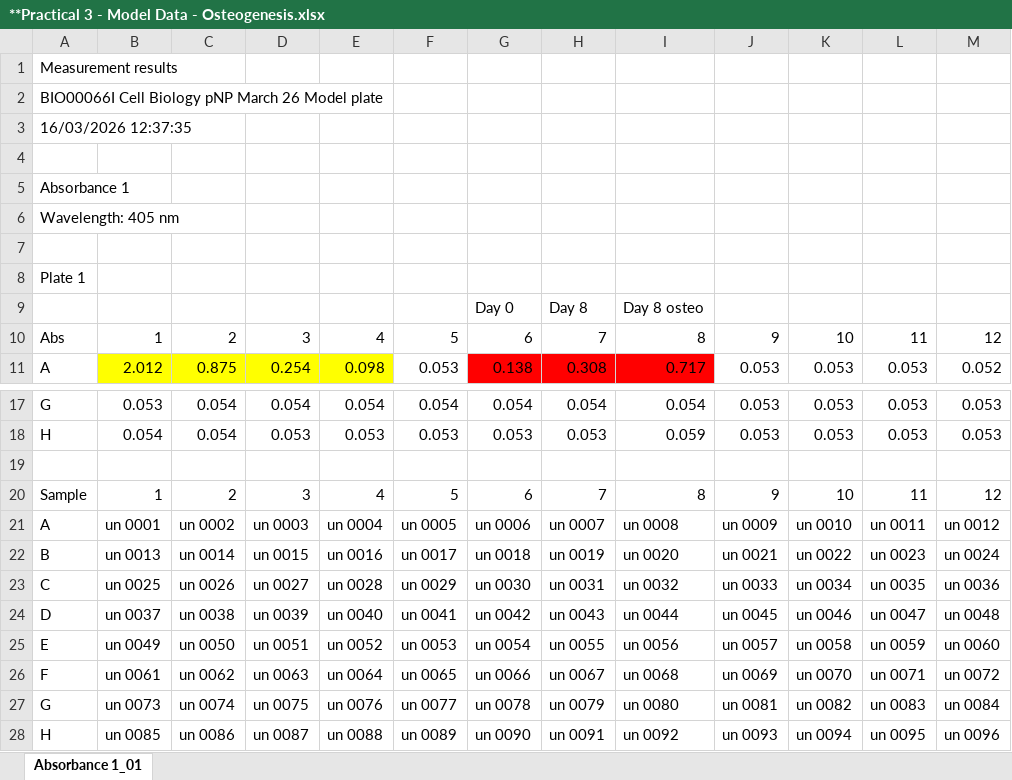
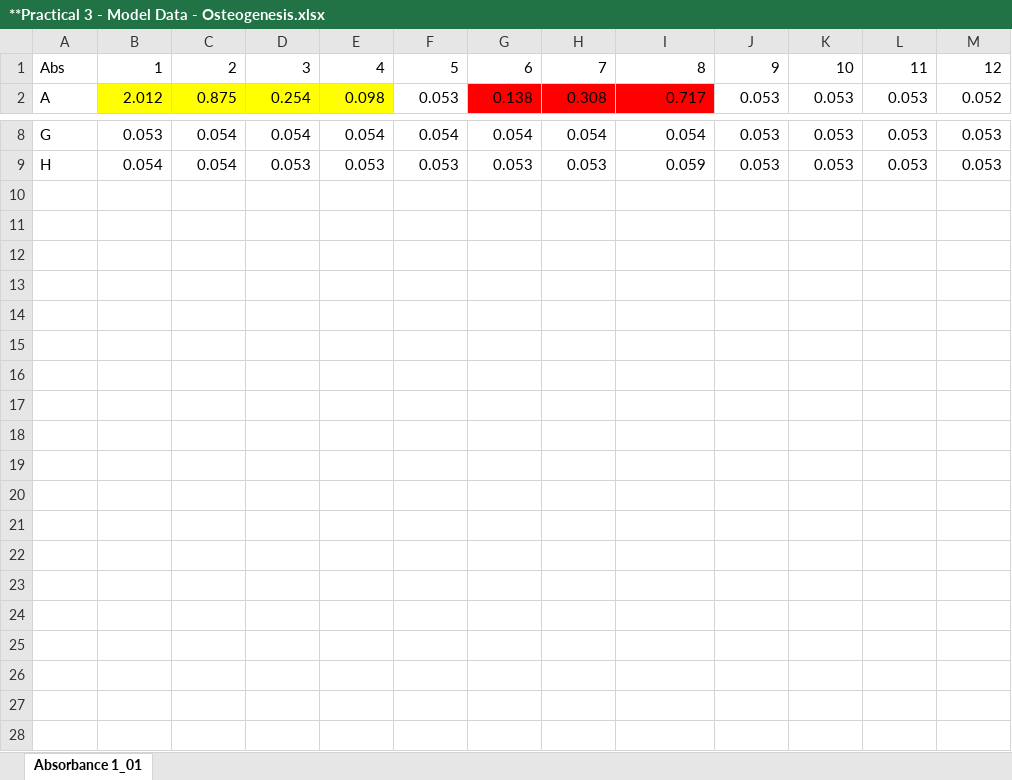
Before and after one commit to jacobpollard-stack/babs4_hMSC_proj, an Excel workbook: project/data/differentiation/**Practical 3 - Model Data - Osteogenesis.xlsx, sheet Absorbance 1_01, drawn as a sheet; only a part is shown, gaps mark what is left out; values as stored, in another font and other column widths than the file's, no borders; the diff names each change by its address in the sheet, - before the commit and + after, or states it on an @@ line.

Commit message:
Form LMM table

```diff
--- a/project/data/differentiation/**Practical 3 - Model Data - Osteogenesis.xlsx (sheet Absorbance 1_01)
+++ b/project/data/differentiation/**Practical 3 - Model Data - Osteogenesis.xlsx (sheet Absorbance 1_01)
-row 1: Measurement results
-row 2: BIO00066I Cell Biology pNP March 26 Model plate
-row 3: 16/03/2026 12:37:35
-row 4: (empty)
-row 5: Absorbance 1
-row 6: Wavelength: 405 nm
-row 7: (empty)
-row 8: Plate 1
-row 9:  |  |  |  |  |  | Day 0 | Day 8 | Day 8 osteo
-row 19: (empty)
-row 20: Sample | 1 | 2 | 3 | 4 | 5 | 6 | 7 | 8 | 9 | 10 | 11 | 12
-row 21: A | un 0001 | un 0002 | un 0003 | un 0004 | un 0005 | un 0006 | un 0007 | un 0008 | un 0009 | un 0010 | un 0011 | un 0012
-row 22: B | un 0013 | un 0014 | un 0015 | un 0016 | un 0017 | un 0018 | un 0019 | un 0020 | un 0021 | un 0022 | un 0023 | un 0024
-row 23: C | un 0025 | un 0026 | un 0027 | un 0028 | un 0029 | un 0030 | un 0031 | un 0032 | un 0033 | un 0034 | un 0035 | un 0036
-row 24: D | un 0037 | un 0038 | un 0039 | un 0040 | un 0041 | un 0042 | un 0043 | un 0044 | un 0045 | un 0046 | un 0047 | un 0048
-row 25: E | un 0049 | un 0050 | un 0051 | un 0052 | un 0053 | un 0054 | un 0055 | un 0056 | un 0057 | un 0058 | un 0059 | un 0060
-row 26: F | un 0061 | un 0062 | un 0063 | un 0064 | un 0065 | un 0066 | un 0067 | un 0068 | un 0069 | un 0070 | un 0071 | un 0072
-row 27: G | un 0073 | un 0074 | un 0075 | un 0076 | un 0077 | un 0078 | un 0079 | un 0080 | un 0081 | un 0082 | un 0083 | un 0084
-row 28: H | un 0085 | un 0086 | un 0087 | un 0088 | un 0089 | un 0090 | un 0091 | un 0092 | un 0093 | un 0094 | un 0095 | un 0096
```
Also changed, not shown: 1 other file.
